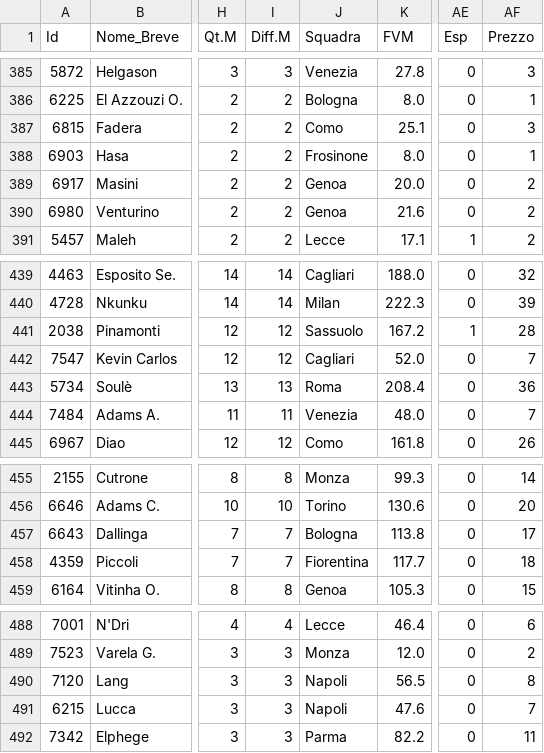
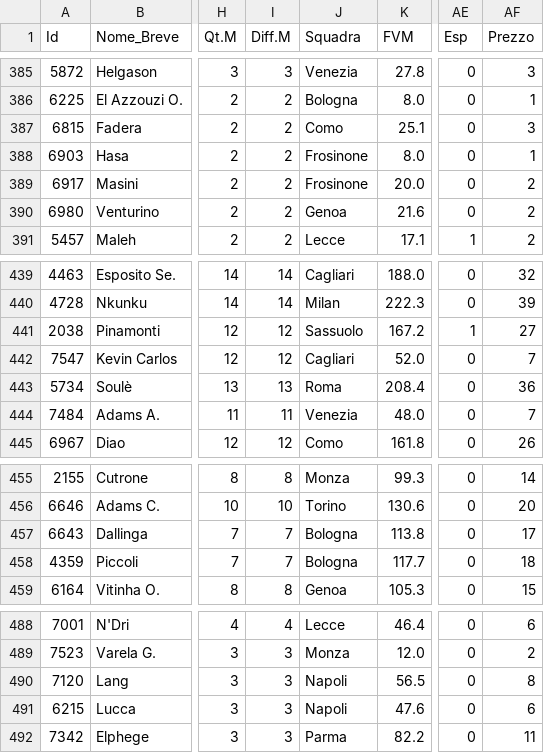
Before and after one commit to imwade021/fanta-master-ai, a CSV file: Lista_Finale_Master.csv, drawn as a sheet; only a part is shown, gaps mark what is left out; the diff covers the shown part only; the diff names each change by its address in the sheet, - before the commit and + after, or states it on an @@ line.

```diff
--- a/Lista_Finale_Master.csv
+++ b/Lista_Finale_Master.csv
-J389 (Squadra): Genoa
+J389 (Squadra): Frosinone
-AF441 (Prezzo): 28
+AF441 (Prezzo): 27
-J458 (Squadra): Fiorentina
+J458 (Squadra): Bologna
-AF491 (Prezzo): 7
+AF491 (Prezzo): 6
```
Also changed, not shown: 10 edited cells elsewhere in this file.
